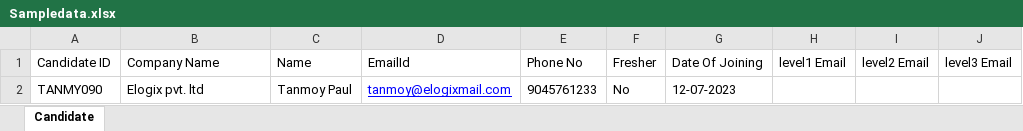
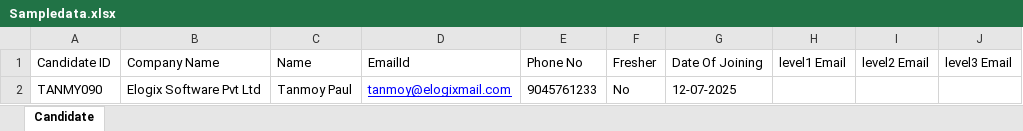
Before and after one commit to tanmoy005/veridataXmlApi, an Excel workbook: PfcAPI/FileUploaded/Sampledata.xlsx, sheet Candidate, drawn as a sheet; values as stored, in another font and other column widths than the file's, no borders; table styles not drawn; the diff names each change by its address in the sheet, - before the commit and + after, or states it on an @@ line.

```diff
--- a/PfcAPI/FileUploaded/Sampledata.xlsx (sheet Candidate)
+++ b/PfcAPI/FileUploaded/Sampledata.xlsx (sheet Candidate)
-B2 (Company Name): Elogix pvt. ltd
+B2 (Company Name): Elogix Software Pvt Ltd
-G2 (Date Of Joining): 12-07-2023
+G2 (Date Of Joining): 12-07-2025
```
Also changed, not shown: 51 other files.
